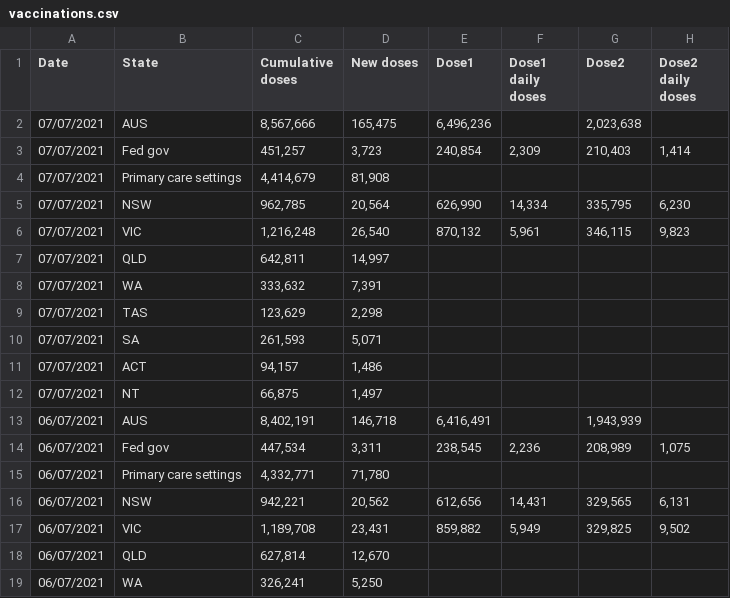
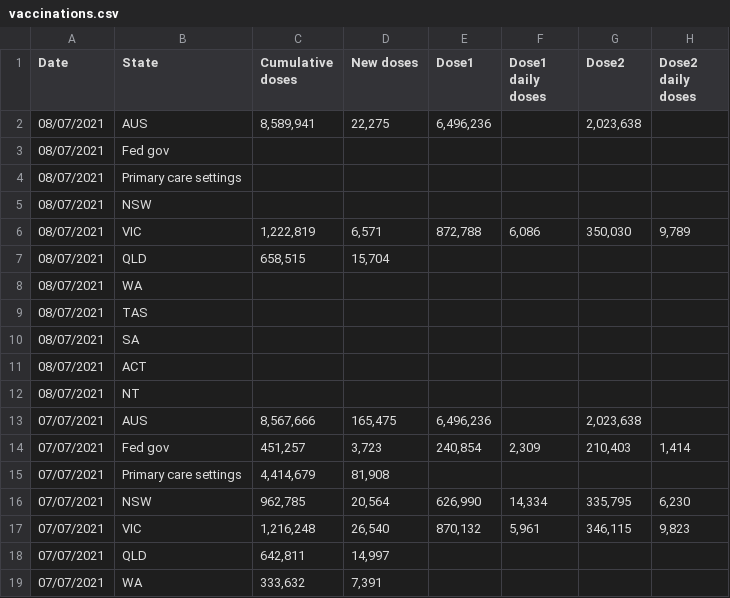
Before and after one commit to Georift/australian-vaccine-rollout, a CSV file: vaccinations.csv, drawn as a sheet; only a part is shown; the shorter side is filled out with more unchanged rows; the diff names each change by its address in the sheet, - before the commit and + after, or states it on an @@ line.

```diff
--- a/vaccinations.csv
+++ b/vaccinations.csv
+row 2: 08/07/2021 | AUS | 8,589,941 | 22,275 | 6,496,236 |  | 2,023,638
+row 3: 08/07/2021 | Fed gov
+row 4: 08/07/2021 | Primary care settings
+row 5: 08/07/2021 | NSW
+row 6: 08/07/2021 | VIC | 1,222,819 | 6,571 | 872,788 | 6,086 | 350,030 | 9,789
+row 7: 08/07/2021 | QLD | 658,515 | 15,704
+row 8: 08/07/2021 | WA
+row 9: 08/07/2021 | TAS
+row 10: 08/07/2021 | SA
+row 11: 08/07/2021 | ACT
+row 12: 08/07/2021 | NT
```
Also changed, not shown: 1 other file.
